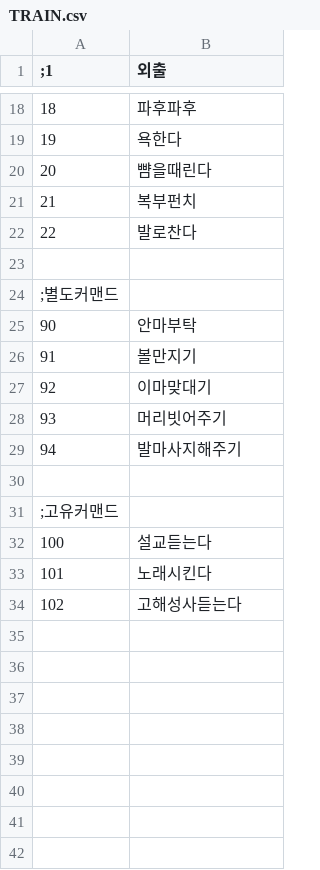
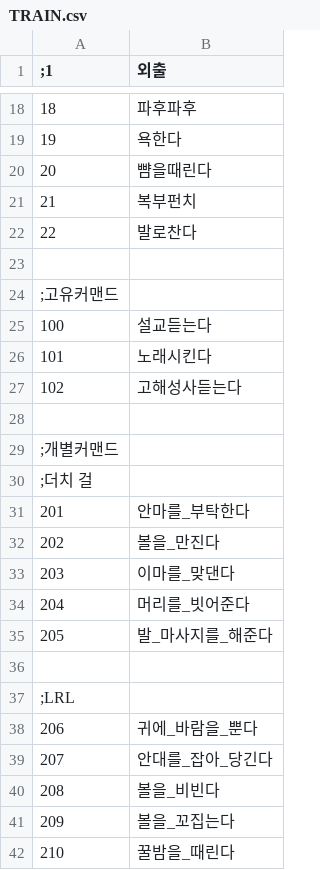
Before and after one commit to SecretU4/eraLAO, a CSV file: CSV/TRAIN.csv, drawn as a sheet; only a part is shown, gaps mark what is left out.

```diff
--- a/CSV/TRAIN.csv
+++ b/CSV/TRAIN.csv
@@ -23,9 +23,2 @@
 
-;별도커맨드
-90,안마부탁
-91,볼만지기
-92,이마맞대기
-93,머리빗어주기
-94,발마사지해주기
-
 ;고유커맨드
@@ -34 +27,16 @@
 102,고해성사듣는다
+
+;개별커맨드
+;더치 걸
+201,안마를_부탁한다
+202,볼을_만진다
+203,이마를_맞댄다
+204,머리를_빗어준다
+205,발_마사지를_해준다
+
+;LRL
+206,귀에_바람을_뿐다
+207,안대를_잡아_당긴다
+208,볼을_비빈다
+209,볼을_꼬집는다
+210,꿀밤을_때린다
```
Also changed, not shown: CSV/ITEM.CSV, CSV/VariableSize.csv, 50 other files.
